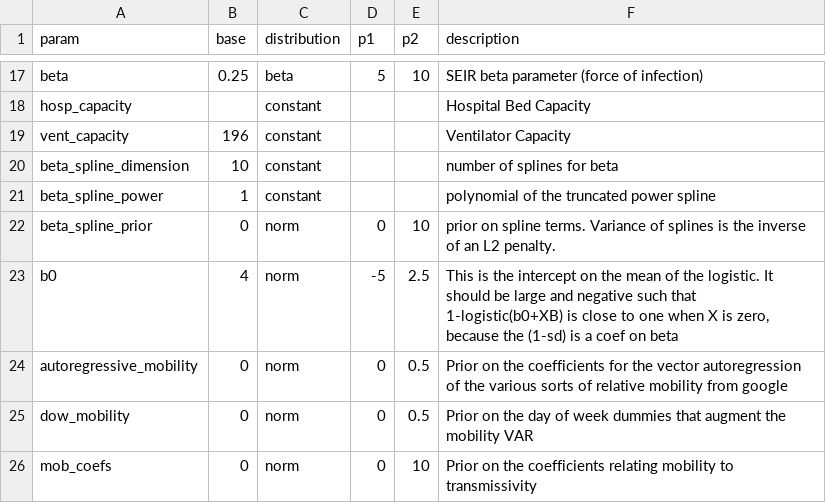
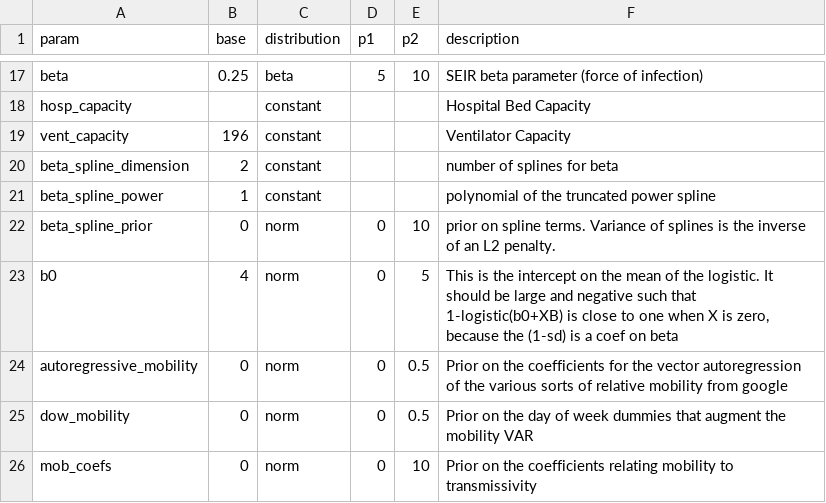
Before and after one commit to pennsignals/bayes-chime, a CSV file: data/HUP_parameters.csv, drawn as a sheet; only a part is shown, gaps mark what is left out.

```diff
--- a/data/HUP_parameters.csv
+++ b/data/HUP_parameters.csv
@@ -19,6 +19,6 @@ hosp_capacity,,constant,,,Hospital Bed Capacity
 vent_capacity,196,constant,,,Ventilator Capacity
-beta_spline_dimension,10,constant,,,number of splines for beta
+beta_spline_dimension,2,constant,,,number of splines for beta
 beta_spline_power,1,constant,,,polynomial of the truncated power spline
 beta_spline_prior,0,norm,0,10,prior on spline terms. Variance of splines is the inverse of an L2 penalty.
-b0,4,norm,-5,2.5,"This is the intercept on the mean of the logistic. It should be large and negative such that 1-logistic(b0+XB) is close to one when X is zero, because the (1-sd) is a coef on beta"
+b0,4,norm,0,5,"This is the intercept on the mean of the logistic. It should be large and negative such that 1-logistic(b0+XB) is close to one when X is zero, because the (1-sd) is a coef on beta"
 autoregressive_mobility,0,norm,0,0.5,Prior on the coefficients for the vector autoregression of the various sorts of relative mobility from google
```
Also changed, not shown: data/Downtown_parameters.csv, data/LGH_parameters.csv, 5 other files.
